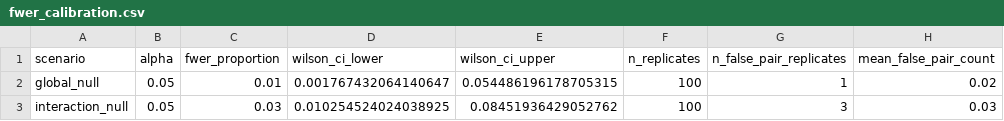
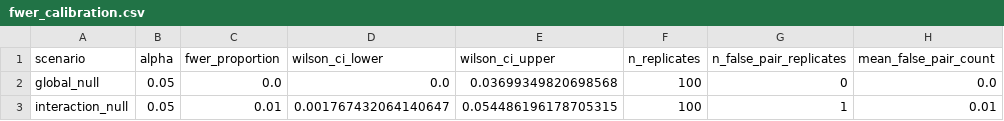
Before and after one commit to NatLabRockies/bsm-public-rf, a CSV file: artifacts/recovery_study/fwer_calibration.csv, drawn as a sheet; only a part is shown; the diff names each change by its address in the sheet, - before the commit and + after, or states it on an @@ line.

```diff
--- a/artifacts/recovery_study/fwer_calibration.csv
+++ b/artifacts/recovery_study/fwer_calibration.csv
-C2 (fwer_proportion): 0.01
+C2 (fwer_proportion): 0.0
-D2 (wilson_ci_lower): 0.001767432064140647
+D2 (wilson_ci_lower): 0.0
-E2 (wilson_ci_upper): 0.054486196178705315
+E2 (wilson_ci_upper): 0.03699349820698568
-G2 (n_false_pair_replicates): 1
+G2 (n_false_pair_replicates): 0
-H2 (mean_false_pair_count): 0.02
+H2 (mean_false_pair_count): 0.0
-C3 (fwer_proportion): 0.03
+C3 (fwer_proportion): 0.01
-D3 (wilson_ci_lower): 0.010254524024038925
+D3 (wilson_ci_lower): 0.001767432064140647
-E3 (wilson_ci_upper): 0.08451936429052762
+E3 (wilson_ci_upper): 0.054486196178705315
-G3 (n_false_pair_replicates): 3
+G3 (n_false_pair_replicates): 1
-H3 (mean_false_pair_count): 0.03
+H3 (mean_false_pair_count): 0.01
```
Also changed, not shown: artifacts/recovery_study/comparator_metrics.csv, artifacts/recovery_study/recovery_estimands.csv, 6 other files.
